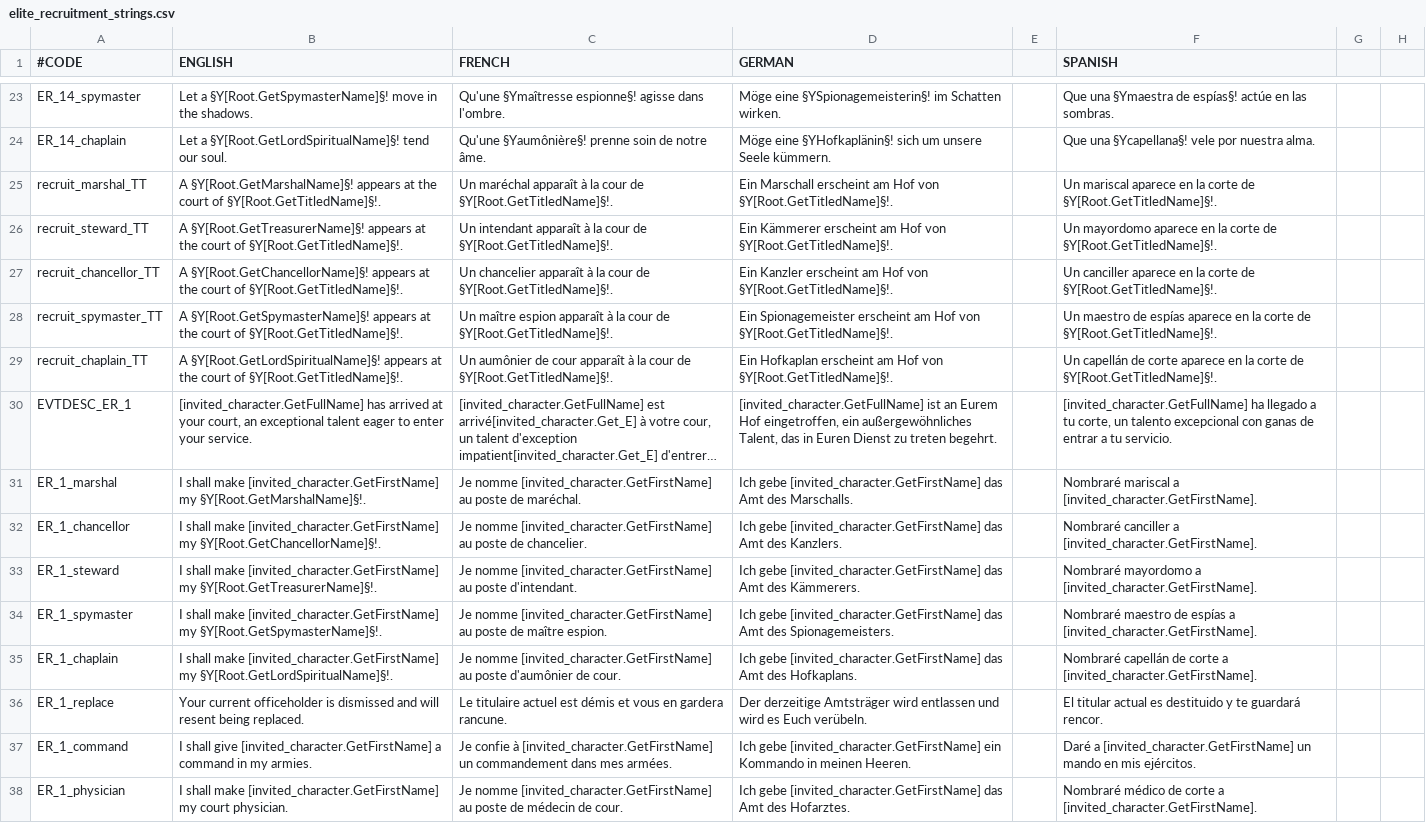
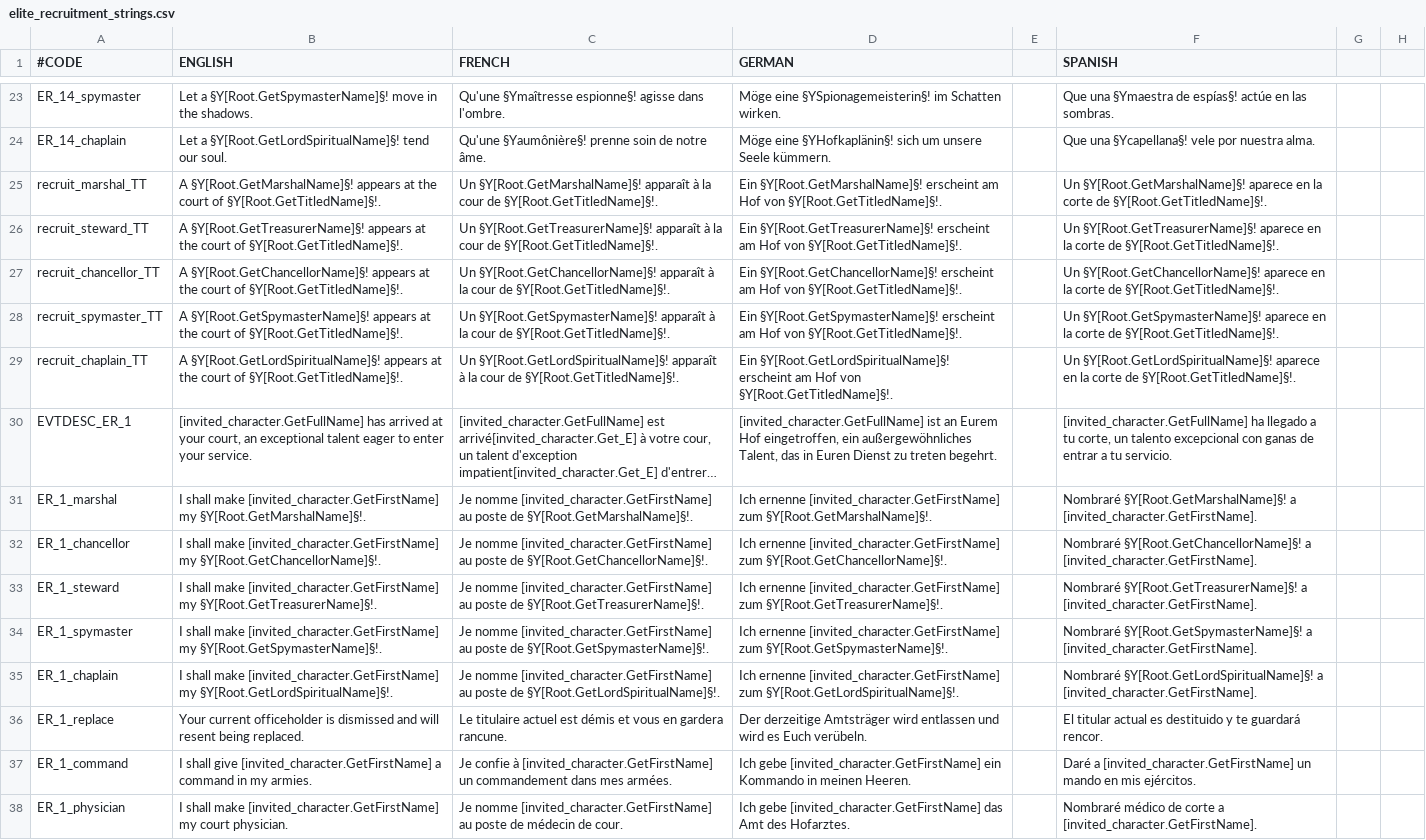
Before and after one commit to imposterzed/EliteRecruitment, a CSV file: EliteRecruitment/localisation/elite_recruitment_strings.csv, drawn as a sheet; only a part is shown, gaps mark what is left out; long unchanged cells end in …; the diff covers the shown part only; the diff names each change by its address in the sheet, - before the commit and + after, or states it on an @@ line.

```diff
--- a/EliteRecruitment/localisation/elite_recruitment_strings.csv
+++ b/EliteRecruitment/localisation/elite_recruitment_strings.csv
-C25 (FRENCH): Un maréchal apparaît à…
+C25 (FRENCH): Un §Y[Root.GetMarshalName]§! apparaît à…
-D25 (GERMAN): Ein Marschall erscheint am…
+D25 (GERMAN): Ein §Y[Root.GetMarshalName]§! erscheint am…
-F25 (SPANISH): Un mariscal aparece en…
+F25 (SPANISH): Un §Y[Root.GetMarshalName]§! aparece en…
-C26 (FRENCH): Un intendant apparaît à…
+C26 (FRENCH): Un §Y[Root.GetTreasurerName]§! apparaît à…
-D26 (GERMAN): Ein Kämmerer erscheint am…
+D26 (GERMAN): Ein §Y[Root.GetTreasurerName]§! erscheint am…
-F26 (SPANISH): Un mayordomo aparece en…
+F26 (SPANISH): Un §Y[Root.GetTreasurerName]§! aparece en…
-C27 (FRENCH): Un chancelier apparaît à…
+C27 (FRENCH): Un §Y[Root.GetChancellorName]§! apparaît à…
-D27 (GERMAN): Ein Kanzler erscheint am…
+D27 (GERMAN): Ein §Y[Root.GetChancellorName]§! erscheint am…
-F27 (SPANISH): Un canciller aparece en…
+F27 (SPANISH): Un §Y[Root.GetChancellorName]§! aparece en…
-C28 (FRENCH): Un maître espion apparaît à…
+C28 (FRENCH): Un §Y[Root.GetSpymasterName]§! apparaît à…
-D28 (GERMAN): Ein Spionagemeister erscheint am…
+D28 (GERMAN): Ein §Y[Root.GetSpymasterName]§! erscheint am…
-F28 (SPANISH): Un maestro de espías aparece en…
+F28 (SPANISH): Un §Y[Root.GetSpymasterName]§! aparece en…
-C29 (FRENCH): Un aumônier de cour apparaît à…
+C29 (FRENCH): Un §Y[Root.GetLordSpiritualName]§! apparaît à…
-D29 (GERMAN): Ein Hofkaplan erscheint am…
+D29 (GERMAN): Ein §Y[Root.GetLordSpiritualName]§! erscheint am…
-F29 (SPANISH): Un capellán de corte aparece en…
+F29 (SPANISH): Un §Y[Root.GetLordSpiritualName]§! aparece en…
-C31 (FRENCH): …poste de maréchal.
+C31 (FRENCH): …poste de §Y[Root.GetMarshalName]§!.
-D31 (GERMAN): Ich gebe [invited_character.GetFirstName] das Amt des Marschalls.
+D31 (GERMAN): Ich ernenne [invited_character.GetFirstName] zum §Y[Root.GetMarshalName]§!.
-F31 (SPANISH): Nombraré mariscal a [invited_character.GetFirstName].
+F31 (SPANISH): Nombraré §Y[Root.GetMarshalName]§! a [invited_character.GetFirstName].
-C32 (FRENCH): …poste de chancelier.
+C32 (FRENCH): …poste de §Y[Root.GetChancellorName]§!.
-D32 (GERMAN): Ich gebe [invited_character.GetFirstName] das Amt des Kanzlers.
+D32 (GERMAN): Ich ernenne [invited_character.GetFirstName] zum §Y[Root.GetChancellorName]§!.
-F32 (SPANISH): Nombraré canciller a [invited_character.GetFirstName].
+F32 (SPANISH): Nombraré §Y[Root.GetChancellorName]§! a [invited_character.GetFirstName].
-C33 (FRENCH): …au poste d'intendant.
+C33 (FRENCH): …au poste de §Y[Root.GetTreasurerName]§!.
-D33 (GERMAN): Ich gebe [invited_character.GetFirstName] das Amt des Kämmerers.
+D33 (GERMAN): Ich ernenne [invited_character.GetFirstName] zum §Y[Root.GetTreasurerName]§!.
-F33 (SPANISH): Nombraré mayordomo a [invited_character.GetFirstName].
+F33 (SPANISH): Nombraré §Y[Root.GetTreasurerName]§! a [invited_character.GetFirstName].
-C34 (FRENCH): …poste de maître espion.
+C34 (FRENCH): …poste de §Y[Root.GetSpymasterName]§!.
-D34 (GERMAN): Ich gebe [invited_character.GetFirstName] das Amt des Spionagemeisters.
+D34 (GERMAN): Ich ernenne [invited_character.GetFirstName] zum §Y[Root.GetSpymasterName]§!.
-F34 (SPANISH): Nombraré maestro de espías a [invited_character.GetFirstName].
+F34 (SPANISH): Nombraré §Y[Root.GetSpymasterName]§! a [invited_character.GetFirstName].
-C35 (FRENCH): …au poste d'aumônier de cour.
+C35 (FRENCH): …au poste de §Y[Root.GetLordSpiritualName]§!.
-D35 (GERMAN): Ich gebe [invited_character.GetFirstName] das Amt des Hofkaplans.
+D35 (GERMAN): Ich ernenne [invited_character.GetFirstName] zum §Y[Root.GetLordSpiritualName]§!.
-F35 (SPANISH): Nombraré capellán de corte a [invited_character.GetFirstName].
+F35 (SPANISH): Nombraré §Y[Root.GetLordSpiritualName]§! a [invited_character.GetFirstName].
```
Also changed, not shown: 44 edited cells elsewhere in this file, 1 other file.
